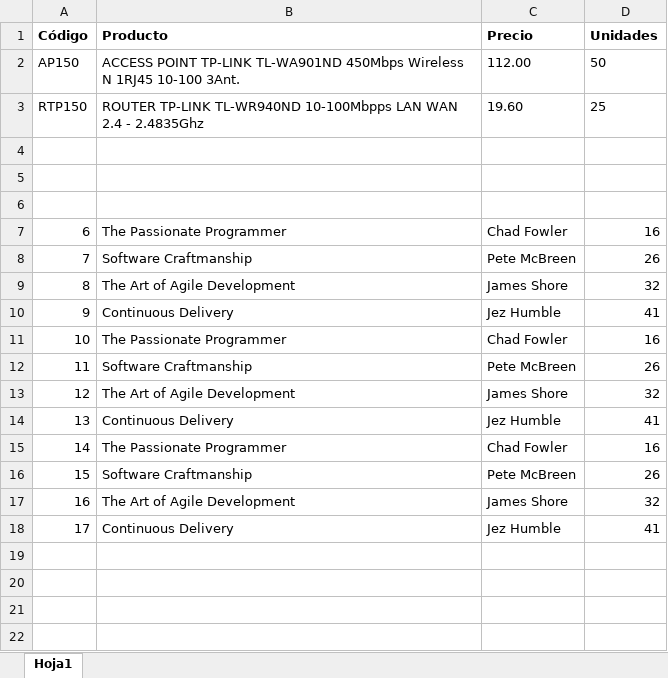
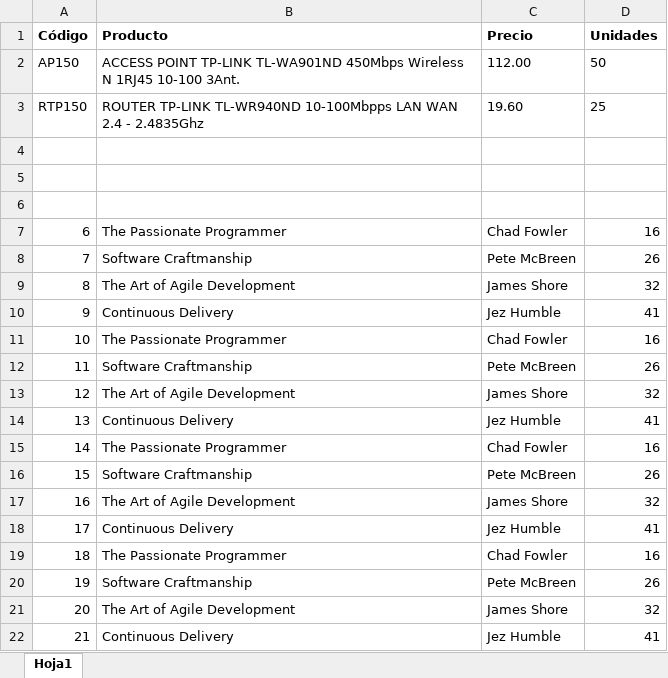
Before and after one commit to Rhulk/to-do, an Excel workbook: tareas/src/main/resources/static/doc/Registro.xlsx, sheet Hoja1, drawn as a sheet; values as stored, in another font and other column widths than the file's, no borders; the diff names each change by its address in the sheet, - before the commit and + after, or states it on an @@ line.

Commit message:
Pendiente parametrizar metodo excel

```diff
--- a/tareas/src/main/resources/static/doc/Registro.xlsx (sheet Hoja1)
+++ b/tareas/src/main/resources/static/doc/Registro.xlsx (sheet Hoja1)
+row 19: 18 | The Passionate Programmer | Chad Fowler | 16
+row 20: 19 | Software Craftmanship | Pete McBreen | 26
+row 21: 20 | The Art of Agile Development | James Shore | 32
+row 22: 21 | Continuous Delivery | Jez Humble | 41
```
Also changed, not shown: 2 other files.
